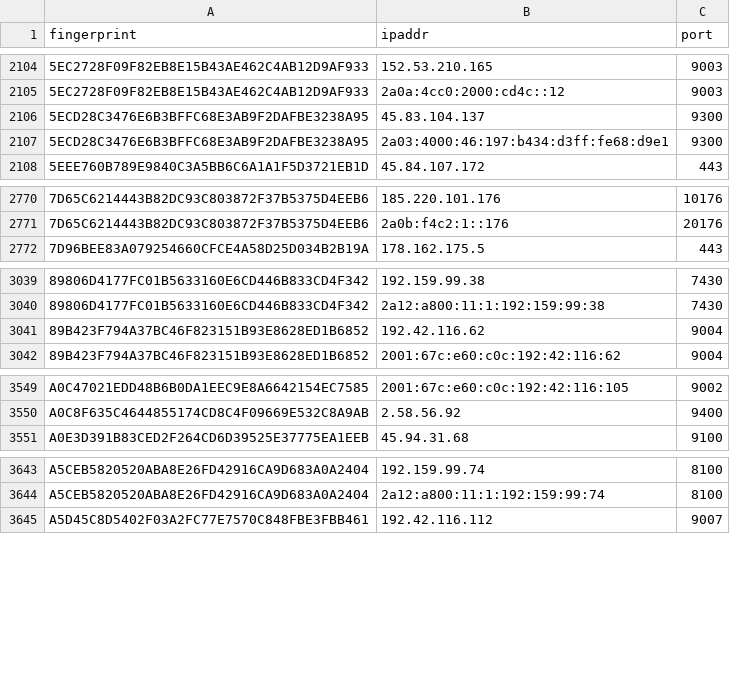
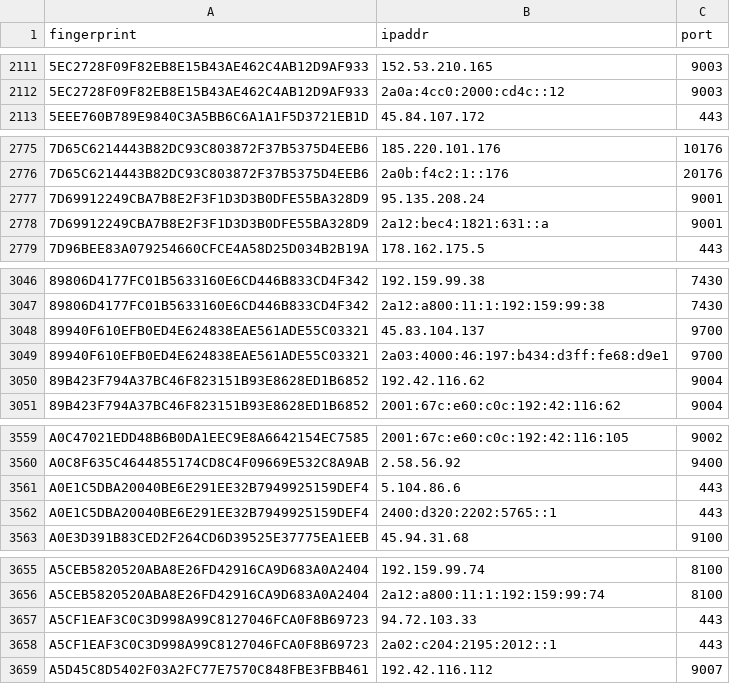
Before and after one commit to sec-js/tor-nodes, a CSV file: latest.exits.csv, drawn as a sheet; only a part is shown, gaps mark what is left out; the diff covers the shown part only.

```diff
--- a/latest.exits.csv
+++ b/latest.exits.csv
@@ -2105,4 +2112,2 @@ fingerprint, ipaddr, port
 5EC2728F09F82EB8E15B43AE462C4AB12D9AF933, 2a0a:4cc0:2000:cd4c::12, 9003
-5ECD28C3476E6B3BFFC68E3AB9F2DAFBE3238A95, 45.83.104.137, 9300
-5ECD28C3476E6B3BFFC68E3AB9F2DAFBE3238A95, 2a03:4000:46:197:b434:d3ff:fe68:d9e1, 9300
 5EEE760B789E9840C3A5BB6C6A1A1F5D3721EB1D, 45.84.107.172, 443
@@ -2771,2 +2776,4 @@ fingerprint, ipaddr, port
 7D65C6214443B82DC93C803872F37B5375D4EEB6, 2a0b:f4c2:1::176, 20176
+7D69912249CBA7B8E2F3F1D3D3B0DFE55BA328D9, 95.135.208.24, 9001
+7D69912249CBA7B8E2F3F1D3D3B0DFE55BA328D9, 2a12:bec4:1821:631::a, 9001
 7D96BEE83A079254660CFCE4A58D25D034B2B19A, 178.162.175.5, 443
@@ -3040,2 +3047,4 @@ fingerprint, ipaddr, port
 89806D4177FC01B5633160E6CD446B833CD4F342, 2a12:a800:11:1:192:159:99:38, 7430
+89940F610EFB0ED4E624838EAE561ADE55C03321, 45.83.104.137, 9700
+89940F610EFB0ED4E624838EAE561ADE55C03321, 2a03:4000:46:197:b434:d3ff:fe68:d9e1, 9700
 89B423F794A37BC46F823151B93E8628ED1B6852, 192.42.116.62, 9004
@@ -3550,2 +3560,4 @@ A0C47021EDD48B6B0DA1EEC9E8A6642154EC7585, 2001:67c:e60:c0c:192:42:116:105, 9002
 A0C8F635C4644855174CD8C4F09669E532C8A9AB, 2.58.56.92, 9400
+A0E1C5DBA20040BE6E291EE32B7949925159DEF4, 5.104.86.6, 443
+A0E1C5DBA20040BE6E291EE32B7949925159DEF4, 2400:d320:2202:5765::1, 443
 A0E3D391B83CED2F264CD6D39525E37775EA1EEB, 45.94.31.68, 9100
@@ -3644,2 +3656,4 @@ A5CEB5820520ABA8E26FD42916CA9D683A0A2404, 192.159.99.74, 8100
 A5CEB5820520ABA8E26FD42916CA9D683A0A2404, 2a12:a800:11:1:192:159:99:74, 8100
+A5CF1EAF3C0C3D998A99C8127046FCA0F8B69723, 94.72.103.33, 443
+A5CF1EAF3C0C3D998A99C8127046FCA0F8B69723, 2a02:c204:2195:2012::1, 443
 A5D45C8D5402F03A2FC77E7570C848FBE3FBB461, 192.42.116.112, 9007
```
Also changed, not shown: 12 added rows and 4 removed rows elsewhere in this file, latest.all.csv, latest.guards.csv.
